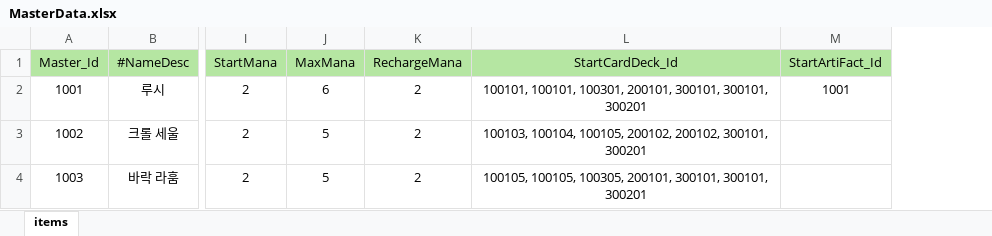
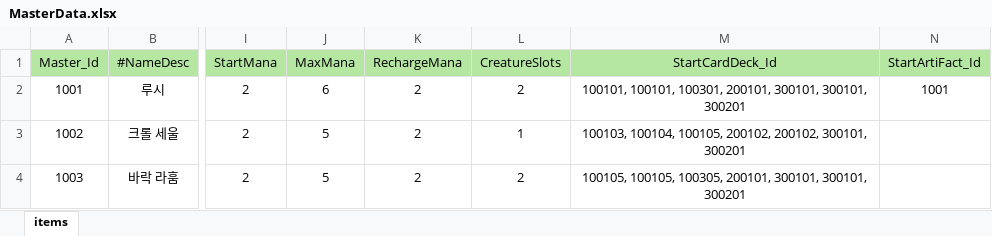
Before and after one commit to Milkbboy/repo, an Excel workbook: Assets/ERang/Excels/MasterData.xlsx, sheet items, drawn as a sheet; only a part is shown, gaps mark what is left out; values as stored, in another font and other column widths than the file's, no borders; the diff names each change by its address in the sheet, - before the commit and + after, or states it on an @@ line.

```diff
--- a/Assets/ERang/Excels/MasterData.xlsx (sheet items)
+++ b/Assets/ERang/Excels/MasterData.xlsx (sheet items)
+column L (CreatureSlots), rows 2-4: 2 | 1 | 2
```
Also changed, not shown: 6 other files.
